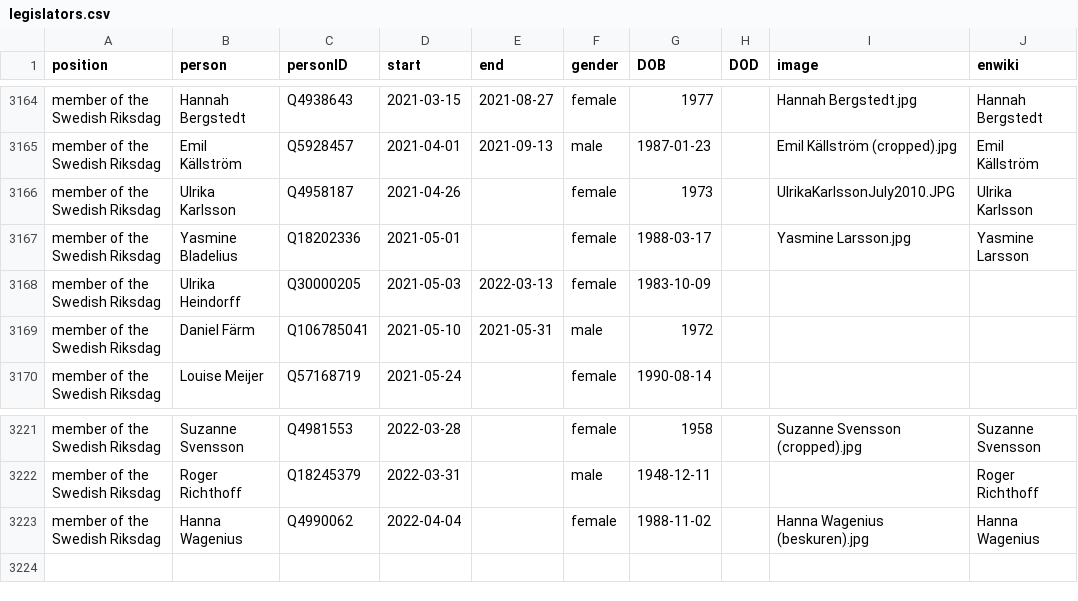
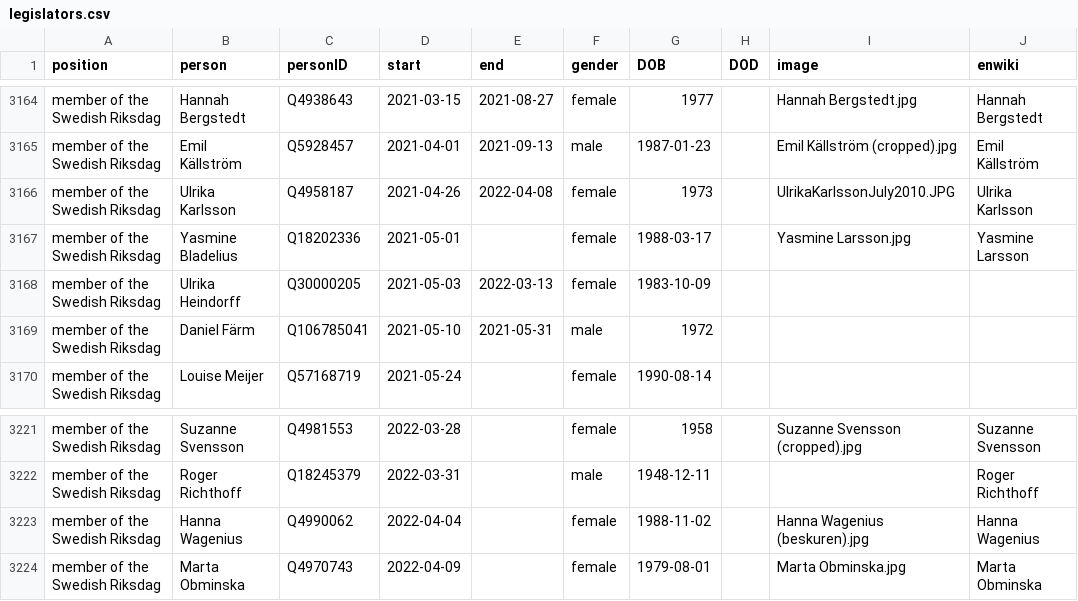
Before and after one commit to every-politician-scrapers/sweden-cabinet, a CSV file: html/legislators.csv, drawn as a sheet; only a part is shown, gaps mark what is left out.

```diff
--- a/html/legislators.csv
+++ b/html/legislators.csv
@@ -3165,3 +3165,3 @@ member of the Swedish Riksdag,Hannah Bergstedt,Q4938643,2021-03-15,2021-08-27,fe
 member of the Swedish Riksdag,Emil Källström,Q5928457,2021-04-01,2021-09-13,male,1987-01-23,,Emil Källström (cropped).jpg,Emil Källström
-member of the Swedish Riksdag,Ulrika Karlsson,Q4958187,2021-04-26,,female,1973,,UlrikaKarlssonJuly2010.JPG,Ulrika Karlsson
+member of the Swedish Riksdag,Ulrika Karlsson,Q4958187,2021-04-26,2022-04-08,female,1973,,UlrikaKarlssonJuly2010.JPG,Ulrika Karlsson
 member of the Swedish Riksdag,Yasmine Bladelius,Q18202336,2021-05-01,,female,1988-03-17,,Yasmine Larsson.jpg,Yasmine Larsson
@@ -3223 +3223,2 @@ member of the Swedish Riksdag,Roger Richthoff,Q18245379,2022-03-31,,male,1948-12
 member of the Swedish Riksdag,Hanna Wagenius,Q4990062,2022-04-04,,female,1988-11-02,,Hanna Wagenius (beskuren).jpg,Hanna Wagenius
+member of the Swedish Riksdag,Marta Obminska,Q4970743,2022-04-09,,female,1979-08-01,,Marta Obminska.jpg,Marta Obminska
```
Also changed, not shown: html/positions.csv.
